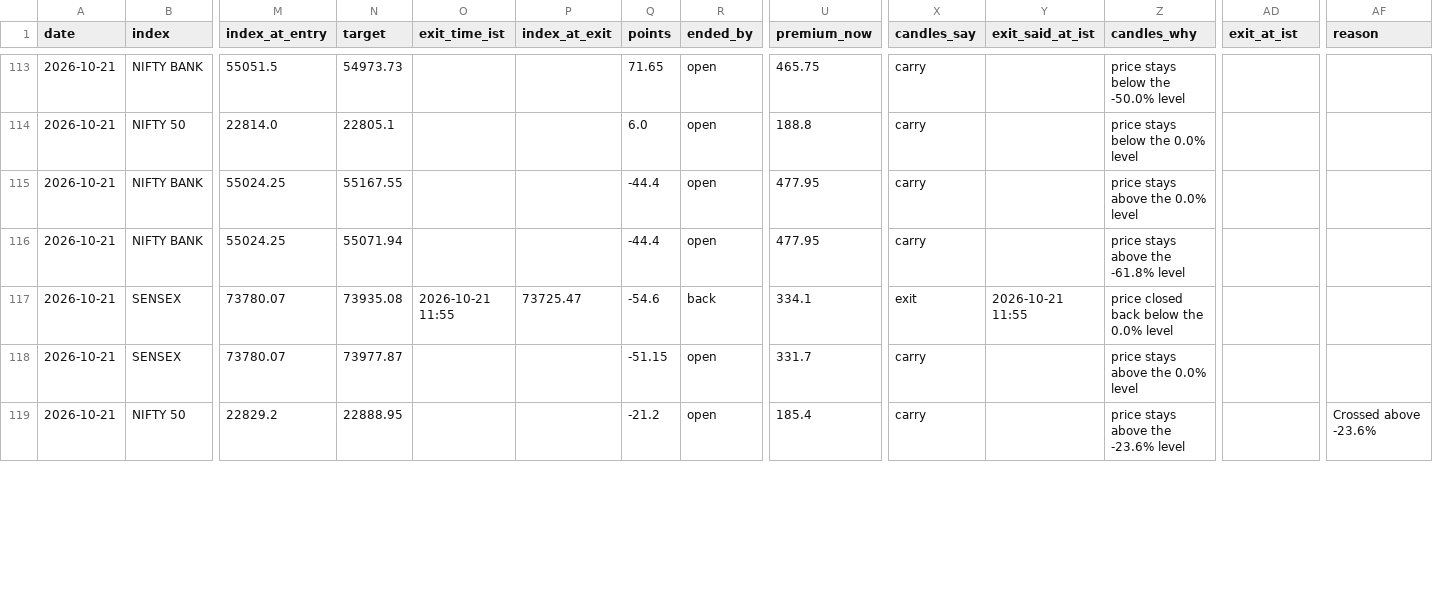
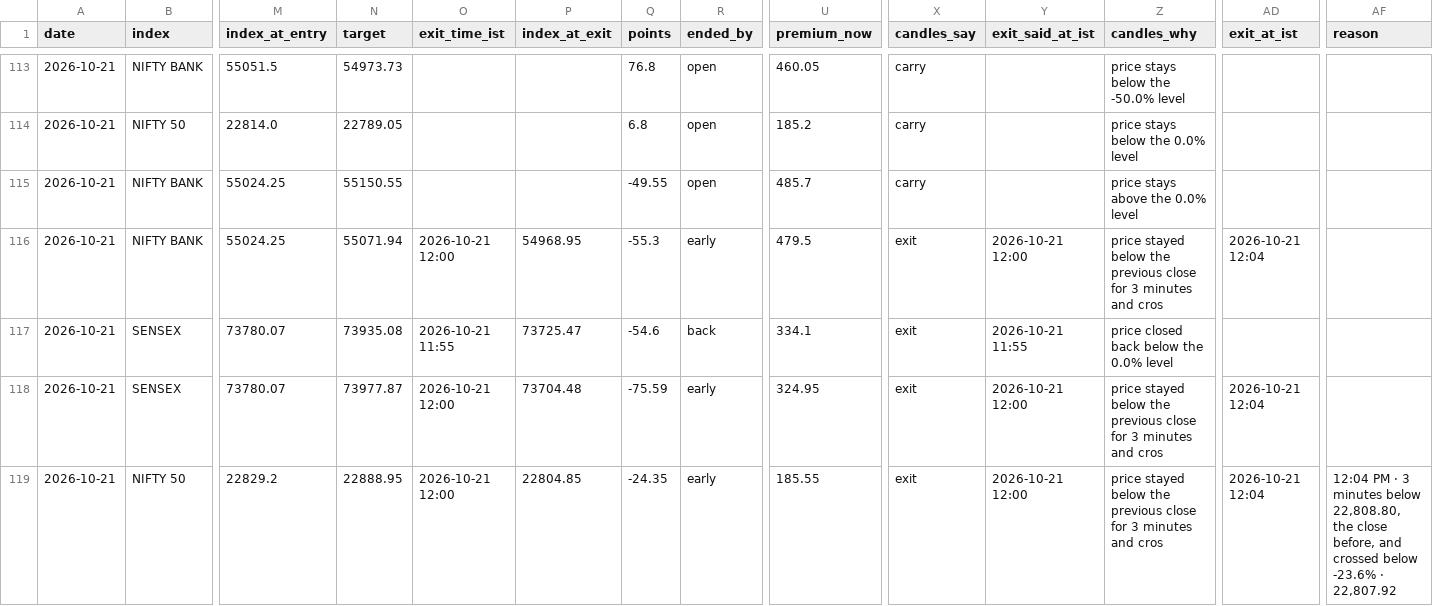
Before and after one commit to AAB-sys/My-Trade, a CSV file: sessions/2026-10-21-calls.csv, drawn as a sheet; only a part is shown, gaps mark what is left out; the diff covers the shown part only; the diff names each change by its address in the sheet, - before the commit and + after, or states it on an @@ line.

```diff
--- a/sessions/2026-10-21-calls.csv
+++ b/sessions/2026-10-21-calls.csv
-Q113 (points): 71.65
+Q113 (points): 76.8
-U113 (premium_now): 465.75
+U113 (premium_now): 460.05
-N114 (target): 22805.1
+N114 (target): 22789.05
-Q114 (points): 6.0
+Q114 (points): 6.8
-U114 (premium_now): 188.8
+U114 (premium_now): 185.2
-N115 (target): 55167.55
+N115 (target): 55150.55
-Q115 (points): -44.4
+Q115 (points): -49.55
-U115 (premium_now): 477.95
+U115 (premium_now): 485.7
-O116 (exit_time_ist): (empty)
+O116 (exit_time_ist): 2026-10-21 12:00
-P116 (index_at_exit): (empty)
+P116 (index_at_exit): 54968.95
-Q116 (points): -44.4
+Q116 (points): -55.3
-R116 (ended_by): open
+R116 (ended_by): early
-U116 (premium_now): 477.95
+U116 (premium_now): 479.5
-X116 (candles_say): carry
+X116 (candles_say): exit
-Y116 (exit_said_at_ist): (empty)
+Y116 (exit_said_at_ist): 2026-10-21 12:00
-Z116 (candles_why): price stays above the -61.8% level
+Z116 (candles_why): price stayed below the previous close for 3 minutes and cros
-AD116 (exit_at_ist): (empty)
+AD116 (exit_at_ist): 2026-10-21 12:04
-O118:O119 (exit_time_ist): (empty)
+O118:O119 (exit_time_ist): 2026-10-21 12:00
-P118 (index_at_exit): (empty)
+P118 (index_at_exit): 73704.48
-Q118 (points): -51.15
+Q118 (points): -75.59
-R118:R119 (ended_by): open
+R118:R119 (ended_by): early
-U118 (premium_now): 331.7
+U118 (premium_now): 324.95
-X118:X119 (candles_say): carry
+X118:X119 (candles_say): exit
-Y118:Y119 (exit_said_at_ist): (empty)
+Y118:Y119 (exit_said_at_ist): 2026-10-21 12:00
-Z118 (candles_why): price stays above the 0.0% level
+Z118 (candles_why): price stayed below the previous close for 3 minutes and cros
-AD118:AD119 (exit_at_ist): (empty)
+AD118:AD119 (exit_at_ist): 2026-10-21 12:04
-P119 (index_at_exit): (empty)
+P119 (index_at_exit): 22804.85
-Q119 (points): -21.2
+Q119 (points): -24.35
-U119 (premium_now): 185.4
+U119 (premium_now): 185.55
-Z119 (candles_why): price stays above the -23.6% level
+Z119 (candles_why): price stayed below the previous close for 3 minutes and cros
-AF119 (reason): Crossed above -23.6%
+AF119 (reason): 12:04 PM · 3 minutes below 22,808.80, the close before, and crossed below -23.6% · 22,807.92
```
Also changed, not shown: 50 edited cells elsewhere in this file.
